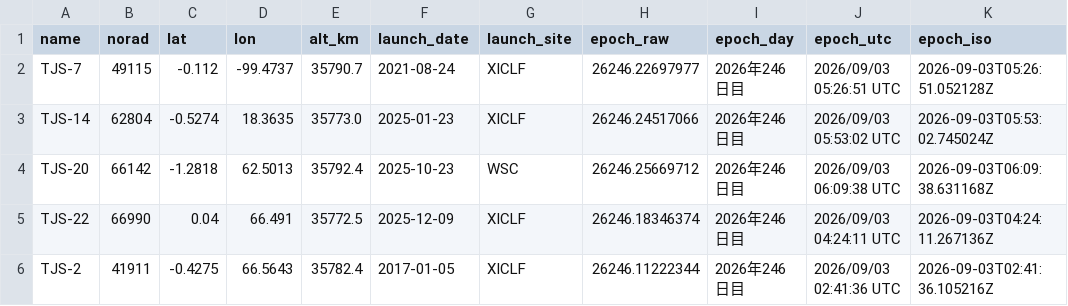
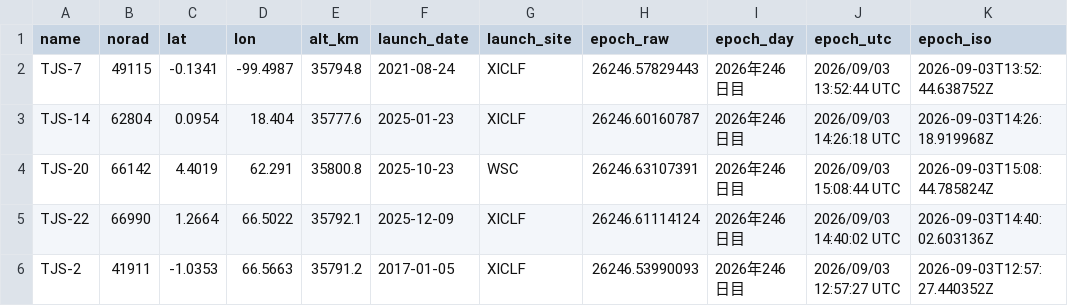
Before and after one commit to butagorilla1182/tjs_geo_control, a CSV file: tjs_geo.csv, drawn as a sheet; only a part is shown; the diff covers the shown part only.

```diff
--- a/tjs_geo.csv
+++ b/tjs_geo.csv
@@ -1,6 +1,6 @@
 name,norad,lat,lon,alt_km,launch_date,launch_site,epoch_raw,epoch_day,epoch_utc,epoch_iso
-TJS-7,49115,-0.112,-99.4737,35790.7,2021-08-24,XICLF,26246.22697977,2026年246日目,2026/09/03 05:26:51 UTC,2026-09-03T05:26:51.052128Z
-TJS-14,62804,-0.5274,18.3635,35773.0,2025-01-23,XICLF,26246.24517066,2026年246日目,2026/09/03 05:53:02 UTC,2026-09-03T05:53:02.745024Z
-TJS-20,66142,-1.2818,62.5013,35792.4,2025-10-23,WSC,26246.25669712,2026年246日目,2026/09/03 06:09:38 UTC,2026-09-03T06:09:38.631168Z
-TJS-22,66990,0.04,66.491,35772.5,2025-12-09,XICLF,26246.18346374,2026年246日目,2026/09/03 04:24:11 UTC,2026-09-03T04:24:11.267136Z
-TJS-2,41911,-0.4275,66.5643,35782.4,2017-01-05,XICLF,26246.11222344,2026年246日目,2026/09/03 02:41:36 UTC,2026-09-03T02:41:36.105216Z
+TJS-7,49115,-0.1341,-99.4987,35794.8,2021-08-24,XICLF,26246.57829443,2026年246日目,2026/09/03 13:52:44 UTC,2026-09-03T13:52:44.638752Z
+TJS-14,62804,0.0954,18.404,35777.6,2025-01-23,XICLF,26246.60160787,2026年246日目,2026/09/03 14:26:18 UTC,2026-09-03T14:26:18.919968Z
+TJS-20,66142,4.4019,62.291,35800.8,2025-10-23,WSC,26246.63107391,2026年246日目,2026/09/03 15:08:44 UTC,2026-09-03T15:08:44.785824Z
+TJS-22,66990,1.2664,66.5022,35792.1,2025-12-09,XICLF,26246.61114124,2026年246日目,2026/09/03 14:40:02 UTC,2026-09-03T14:40:02.603136Z
+TJS-2,41911,-1.0353,66.5663,35791.2,2017-01-05,XICLF,26246.53990093,2026年246日目,2026/09/03 12:57:27 UTC,2026-09-03T12:57:27.440352Z
```
Also changed, not shown: 101 edited cells elsewhere in this file, 6 other files.
